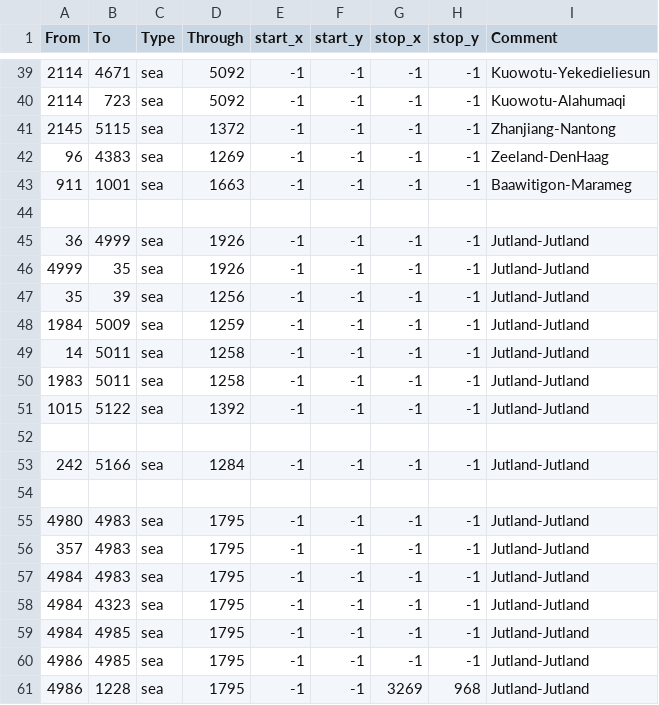
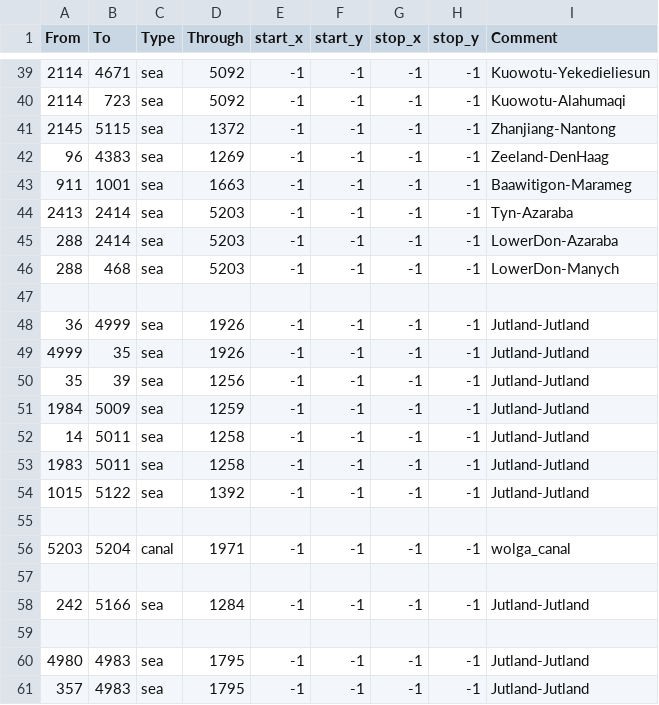
Before and after one commit to docRoboRobert/Map-Borders-Overhaul, a CSV file: map/adjacencies.csv, drawn as a sheet; only a part is shown, gaps mark what is left out; the shorter side is filled out with more unchanged rows; the diff names each change by its address in the sheet, - before the commit and + after, or states it on an @@ line.

```diff
--- a/map/adjacencies.csv
+++ b/map/adjacencies.csv
+row 44: 2413 | 2414 | sea | 5203 | -1 | -1 | -1 | -1 | Tyn-Azaraba
+row 45: 288 | 2414 | sea | 5203 | -1 | -1 | -1 | -1 | LowerDon-Azaraba
+row 46: 288 | 468 | sea | 5203 | -1 | -1 | -1 | -1 | LowerDon-Manych
+row 55: (empty)
+row 56: 5203 | 5204 | canal | 1971 | -1 | -1 | -1 | -1 | wolga_canal
```
Also changed, not shown: 4 other files.
